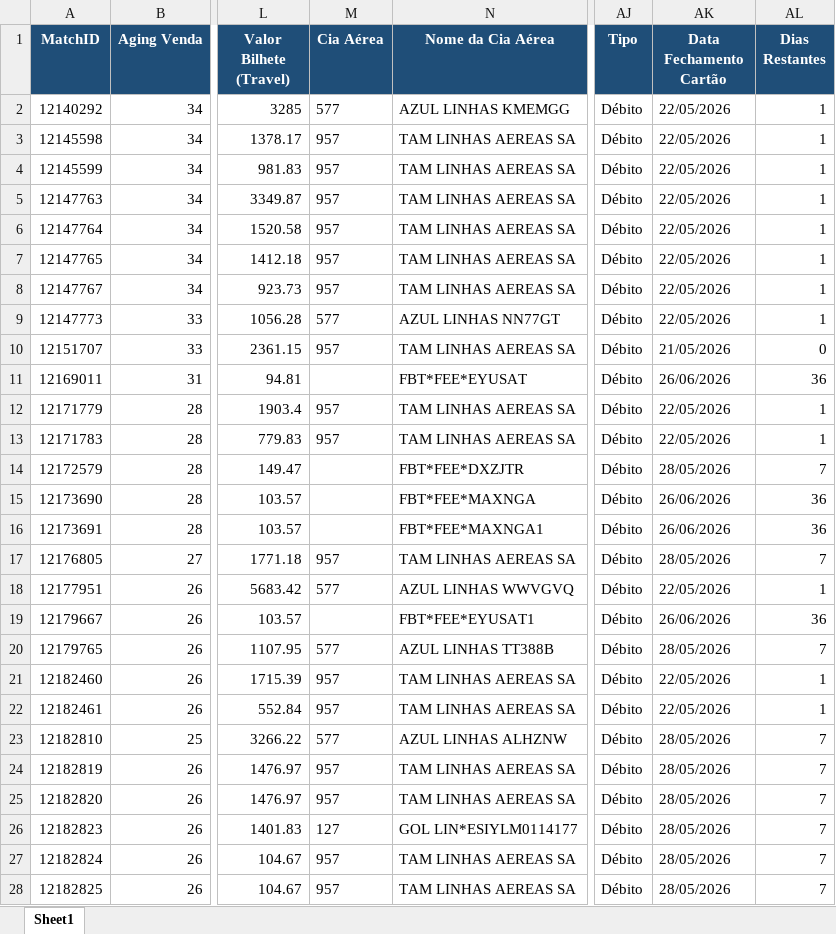
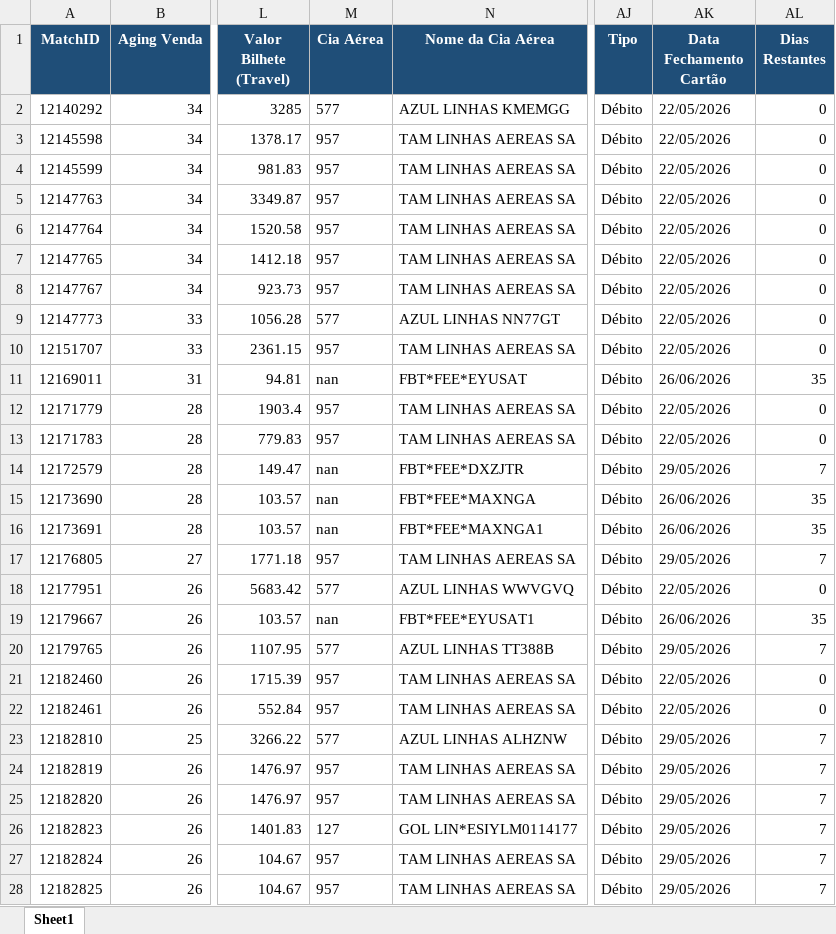
Before and after one commit to Nicolas-Cavalcante/concilia-o-financeira, an Excel workbook: outputs/Incorretos/Pendências_EBTA.xlsx, sheet Sheet1, drawn as a sheet; only a part is shown, gaps mark what is left out; values as stored, in another font and other column widths than the file's, no borders; the diff covers the shown part only; the diff names each change by its address in the sheet, - before the commit and + after, or states it on an @@ line.

Commit message:
popup comp ids

```diff
--- a/outputs/Incorretos/Pendências_EBTA.xlsx (sheet Sheet1)
+++ b/outputs/Incorretos/Pendências_EBTA.xlsx (sheet Sheet1)
-AL2:AL9 (Dias Restantes): 1
+AL2:AL9 (Dias Restantes): 0
-AK10 (Data Fechamento Cartão): 21/05/2026
+AK10 (Data Fechamento Cartão): 22/05/2026
-M11 (Cia Aérea): (empty)
+M11 (Cia Aérea): nan
-AL11 (Dias Restantes): 36
+AL11 (Dias Restantes): 35
-AL12:AL13 (Dias Restantes): 1
+AL12:AL13 (Dias Restantes): 0
-M14:M16 (Cia Aérea): (empty)
+M14:M16 (Cia Aérea): nan
-AK14 (Data Fechamento Cartão): 28/05/2026
+AK14 (Data Fechamento Cartão): 29/05/2026
-AL15:AL16 (Dias Restantes): 36
+AL15:AL16 (Dias Restantes): 35
-AK17 (Data Fechamento Cartão): 28/05/2026
+AK17 (Data Fechamento Cartão): 29/05/2026
-AL18 (Dias Restantes): 1
+AL18 (Dias Restantes): 0
-M19 (Cia Aérea): (empty)
+M19 (Cia Aérea): nan
-AL19 (Dias Restantes): 36
+AL19 (Dias Restantes): 35
-AK20 (Data Fechamento Cartão): 28/05/2026
+AK20 (Data Fechamento Cartão): 29/05/2026
-AL21:AL22 (Dias Restantes): 1
+AL21:AL22 (Dias Restantes): 0
-AK23:AK28 (Data Fechamento Cartão): 28/05/2026
+AK23:AK28 (Data Fechamento Cartão): 29/05/2026
```
Also changed, not shown: 2 removed rows and 1337 edited cells elsewhere in this sheet, logs/historico_execucao.xlsx, logs/historico_execucao_detalhado.xlsx, 6 other files.
